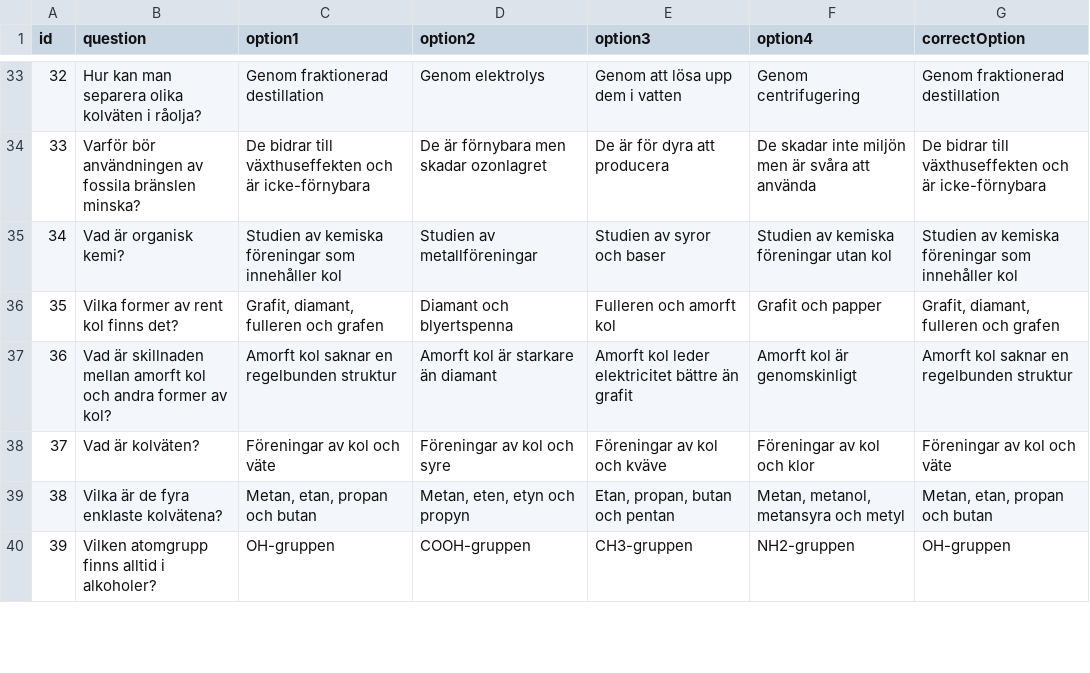
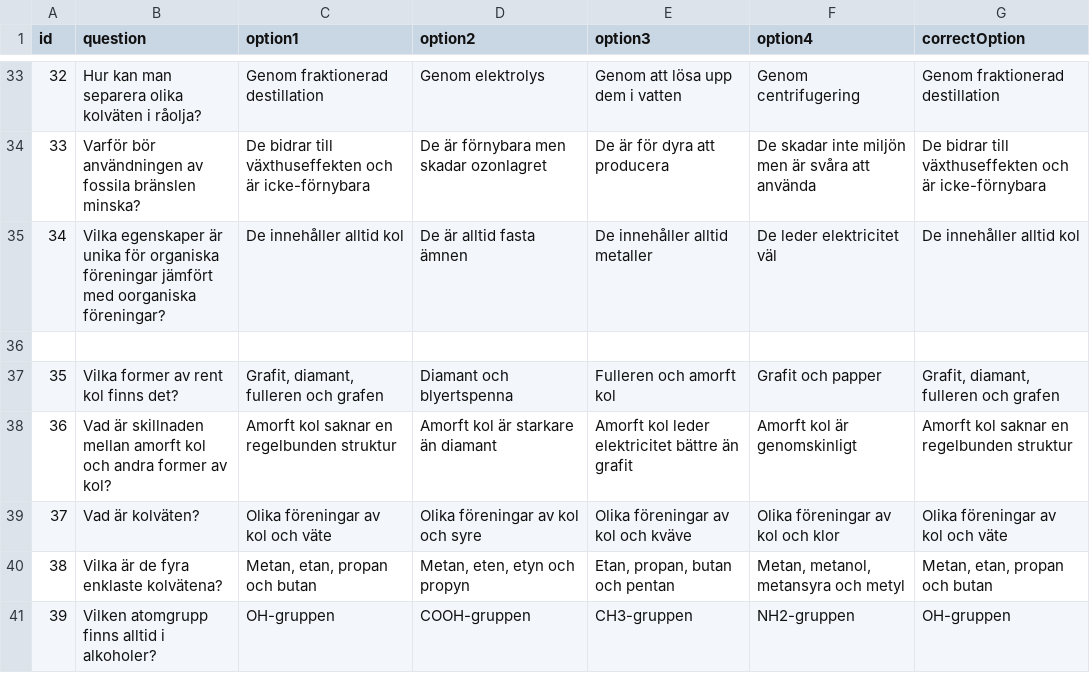
Before and after one commit to koestergbg/question-sets, a CSV file: chemistry_quiz.csv, drawn as a sheet; only a part is shown, gaps mark what is left out; the diff covers the shown part only.

Commit message:
Update chemistry_quiz.csv

```diff
--- a/chemistry_quiz.csv
+++ b/chemistry_quiz.csv
@@ -34,6 +34,7 @@ id,question,option1,option2,option3,option4,correctOption
 33,"Varför bör användningen av fossila bränslen minska?","De bidrar till växthuseffekten och är icke-förnybara","De är förnybara men skadar ozonlagret","De är för dyra att producera","De skadar inte miljön men är svåra att använda","De bidrar till växthuseffekten och är icke-förnybara"
-34,"Vad är organisk kemi?","Studien av kemiska föreningar som innehåller kol","Studien av metallföreningar","Studien av syror och baser","Studien av kemiska föreningar utan kol","Studien av kemiska föreningar som innehåller kol"
+34,"Vilka egenskaper är unika för organiska föreningar jämfört med oorganiska föreningar?","De innehåller alltid kol", "De är alltid fasta ämnen", "De innehåller alltid metaller", "De leder elektricitet väl", "De innehåller alltid kol"
+
 35,"Vilka former av rent kol finns det?","Grafit, diamant, fulleren och grafen","Diamant och blyertspenna","Fulleren och amorft kol","Grafit och papper","Grafit, diamant, fulleren och grafen"
 36,"Vad är skillnaden mellan amorft kol och andra former av kol?","Amorft kol saknar en regelbunden struktur","Amorft kol är starkare än diamant","Amorft kol leder elektricitet bättre än grafit","Amorft kol är genomskinligt","Amorft kol saknar en regelbunden struktur"
-37,"Vad är kolväten?","Föreningar av kol och väte","Föreningar av kol och syre","Föreningar av kol och kväve","Föreningar av kol och klor","Föreningar av kol och väte"
+37,"Vad är kolväten?","Olika föreningar av kol och väte","Olika föreningar av kol och syre","Olika föreningar av kol och kväve","Olika föreningar av kol och klor","Olika föreningar av kol och väte"
 38,"Vilka är de fyra enklaste kolvätena?","Metan, etan, propan och butan","Metan, eten, etyn och propyn","Etan, propan, butan och pentan","Metan, metanol, metansyra och metyl","Metan, etan, propan och butan"
```
Also changed, not shown: 4 added rows, 3 removed rows and 6 edited cells elsewhere in this file.
